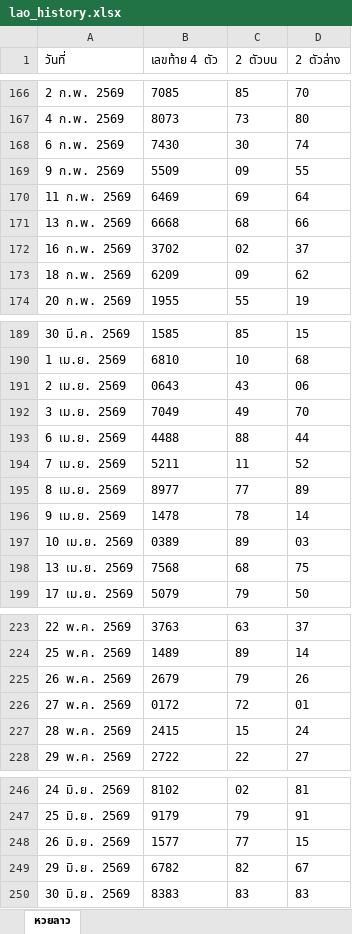
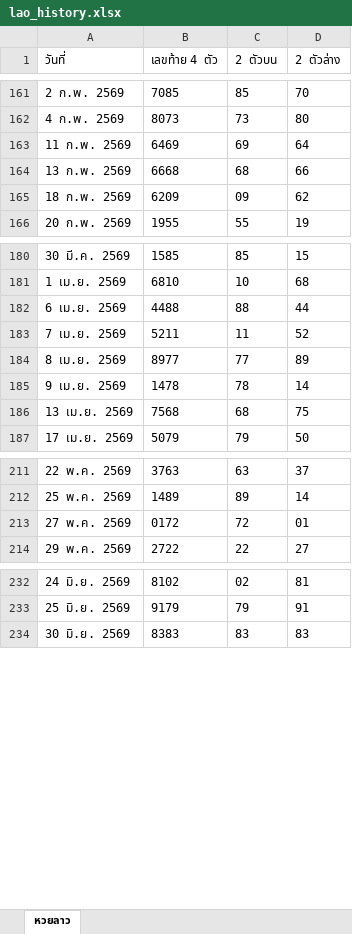
Before and after one commit to thitiphorn-data/lekdee-lao-lottery, an Excel workbook: lao_history.xlsx, sheet หวยลาว, drawn as a sheet; only a part is shown, gaps mark what is left out; values as stored, in another font and other column widths than the file's, no borders; removed rows and columns are numbered as before the commit, all else as after; the diff covers the shown part only; the diff names each change by its address in the sheet, - before the commit and + after, or states it on an @@ line.

```diff
--- a/lao_history.xlsx (sheet หวยลาว)
+++ b/lao_history.xlsx (sheet หวยลาว)
-row 168: 6 ก.พ. 2569 | 7430 | 30 | 74
-row 169: 9 ก.พ. 2569 | 5509 | 09 | 55
-row 172: 16 ก.พ. 2569 | 3702 | 02 | 37
-row 191: 2 เม.ย. 2569 | 0643 | 43 | 06
-row 192: 3 เม.ย. 2569 | 7049 | 49 | 70
-row 197: 10 เม.ย. 2569 | 0389 | 89 | 03
-row 225: 26 พ.ค. 2569 | 2679 | 79 | 26
-row 227: 28 พ.ค. 2569 | 2415 | 15 | 24
-row 248: 26 มิ.ย. 2569 | 1577 | 77 | 15
-row 249: 29 มิ.ย. 2569 | 6782 | 82 | 67
```
Also changed, not shown: 4 added rows and 12 removed rows elsewhere in this sheet, hanoi_history.xlsx, 6 other files.
